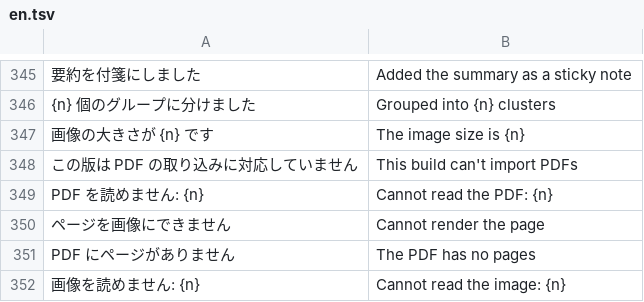
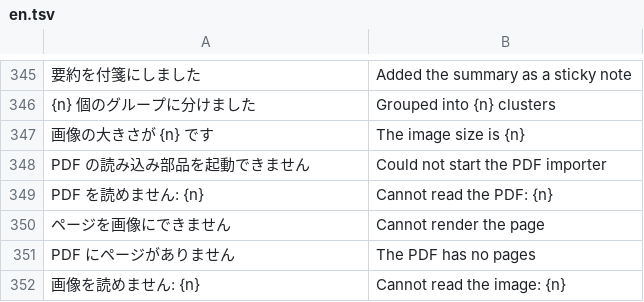
Before and after one commit to T-T0821/ColabBoard, a TSV file: crates/board-web/src/i18n/en.tsv, drawn as a sheet; only a part is shown, gaps mark what is left out; removed rows and columns are numbered as before the commit, all else as after; the diff names each change by its address in the sheet, - before the commit and + after, or states it on an @@ line.

```diff
--- a/crates/board-web/src/i18n/en.tsv
+++ b/crates/board-web/src/i18n/en.tsv
-row 348: この版は PDF の取り込みに対応していません | This build can't import PDFs
+row 348: PDF の読み込み部品を起動できません | Could not start the PDF importer
```
Also changed, not shown: 15 other files.
